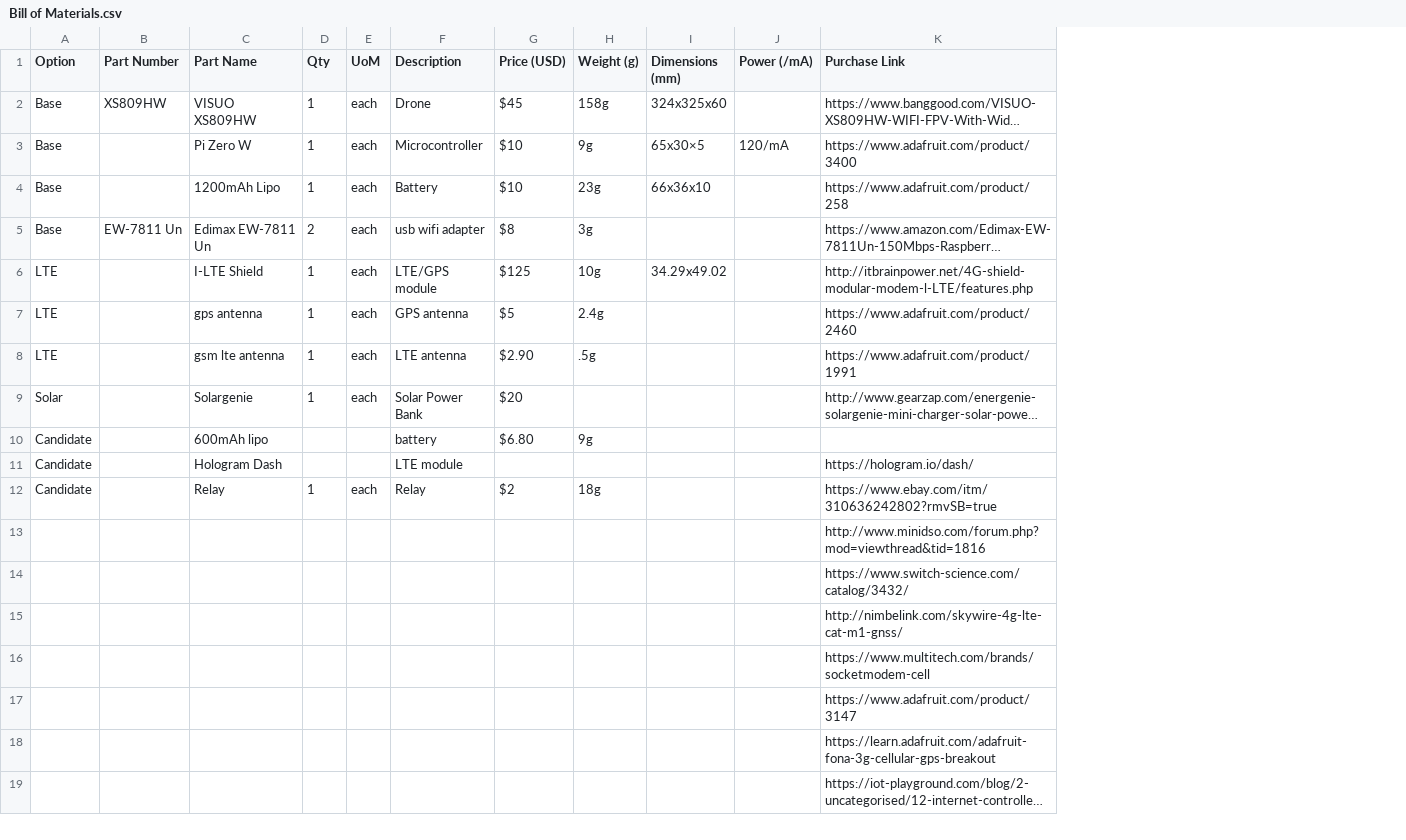
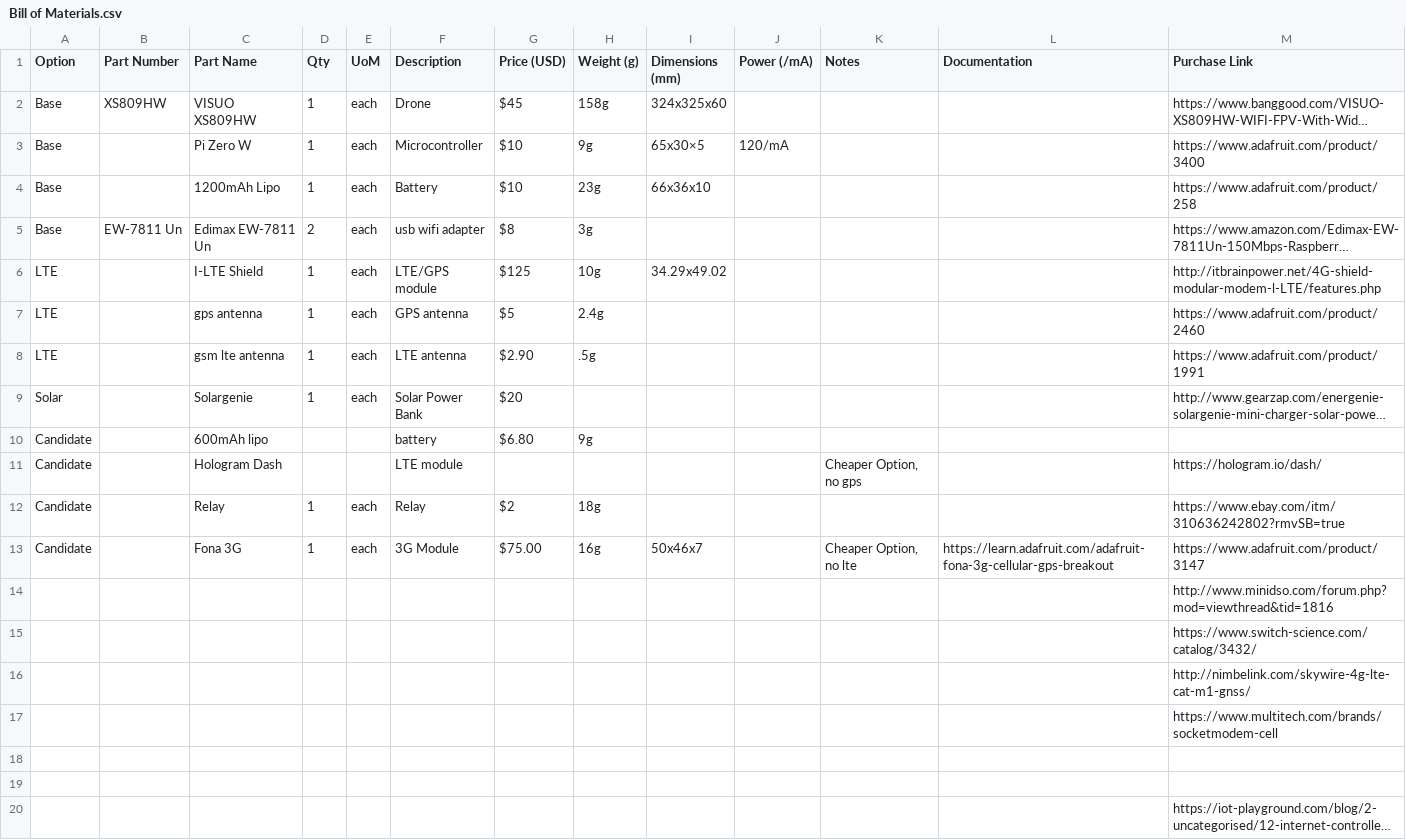
Before and after one commit to WeaverHeavy/PwnDr0ne, a CSV file: BOM/Bill of Materials.csv, drawn as a sheet; only a part is shown; long unchanged cells end in …; addresses are those after the commit; the diff names each change by its address in the sheet, - before the commit and + after, or states it on an @@ line.

Commit message:
cell modules

```diff
--- a/BOM/Bill of Materials.csv
+++ b/BOM/Bill of Materials.csv
+column K (Notes), row 11: Cheaper Option, no gps
+column L (Documentation), empty
+row 13: Candidate |  | Fona 3G | 1 | each | 3G Module | $75.00 | 16g | 50x46x7 |  | Cheaper Option, no lte | https://learn.adafruit.com/adafruit-fona-3g-cellular-gps-breakout | https://www.adafruit.com/product/3147
-M18 (Purchase Link): https://www.adafruit.com/product/3147
+M18 (Purchase Link): (empty)
-M19 (Purchase Link): https://learn.adafruit.com/adafruit-fona-3g-cellular-gps-breakout
+M19 (Purchase Link): (empty)
```
Also changed, not shown: 44 other files.
